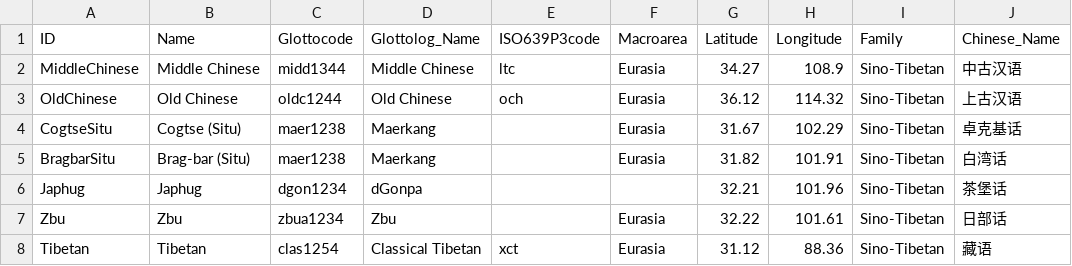
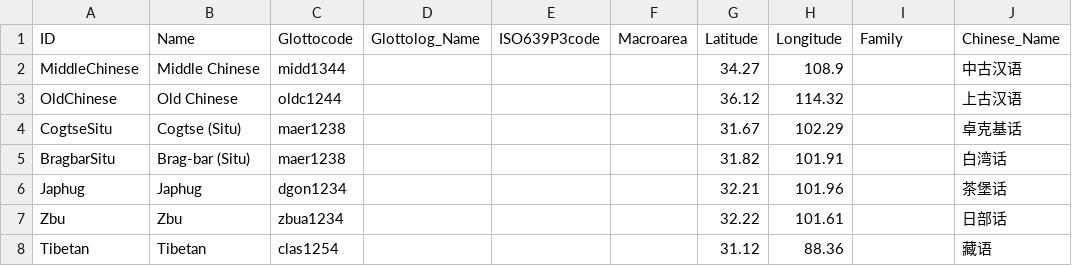
Before and after one commit to lexibank/zhangrgyalrong, a CSV file: cldf/languages.csv, drawn as a sheet; only a part is shown; the diff names each change by its address in the sheet, - before the commit and + after, or states it on an @@ line.

```diff
--- a/cldf/languages.csv
+++ b/cldf/languages.csv
-D2 (Glottolog_Name): Middle Chinese
+D2 (Glottolog_Name): (empty)
-E2 (ISO639P3code): ltc
+E2 (ISO639P3code): (empty)
-F2:F5 (Macroarea): Eurasia
+F2:F5 (Macroarea): (empty)
-I2:I8 (Family): Sino-Tibetan
+I2:I8 (Family): (empty)
-D3 (Glottolog_Name): Old Chinese
+D3 (Glottolog_Name): (empty)
-E3 (ISO639P3code): och
+E3 (ISO639P3code): (empty)
-D4:D5 (Glottolog_Name): Maerkang
+D4:D5 (Glottolog_Name): (empty)
-D6 (Glottolog_Name): dGonpa
+D6 (Glottolog_Name): (empty)
-D7 (Glottolog_Name): Zbu
+D7 (Glottolog_Name): (empty)
-F7:F8 (Macroarea): Eurasia
+F7:F8 (Macroarea): (empty)
-D8 (Glottolog_Name): Classical Tibetan
+D8 (Glottolog_Name): (empty)
-E8 (ISO639P3code): xct
+E8 (ISO639P3code): (empty)
```
Also changed, not shown: cldf/parameters.csv, etc/concepts.tsv, 10 other files.
